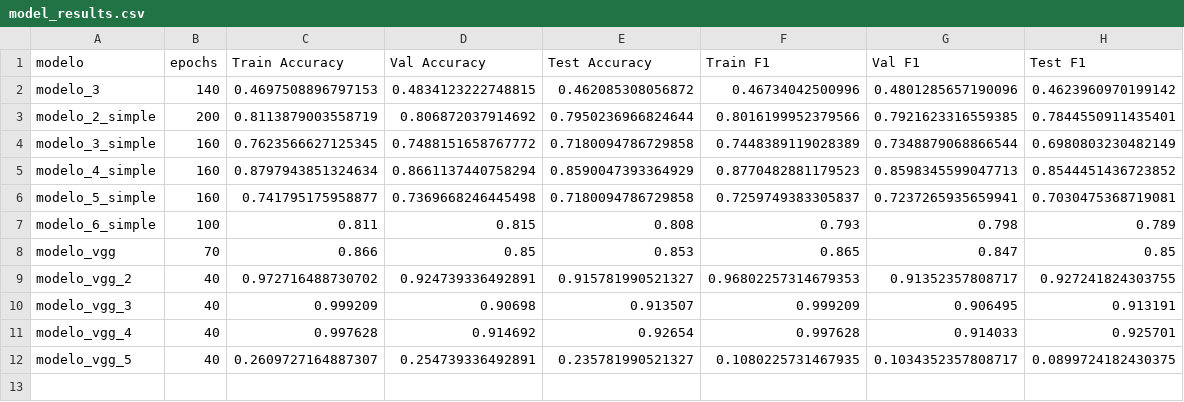
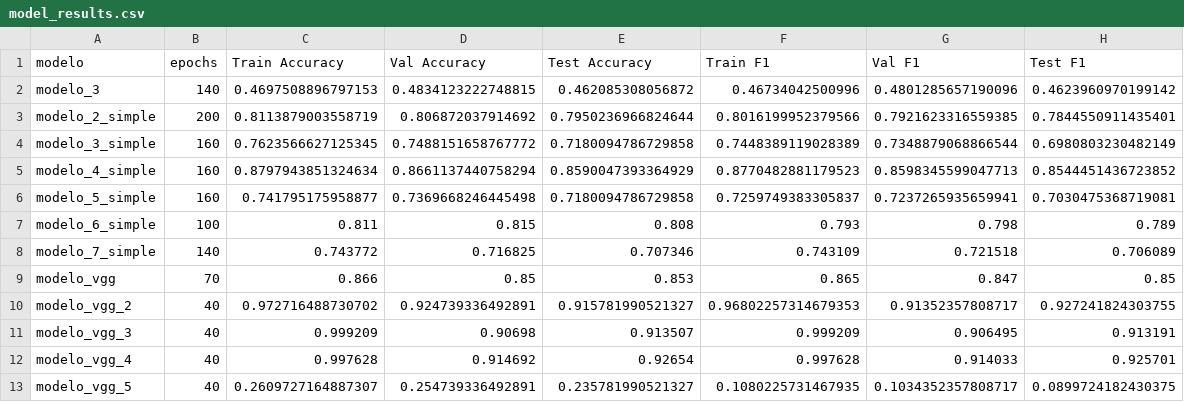
Before and after one commit to ropas5/eye_diseases_classification_trabajo_DL, a CSV file: data/processed/model_results.csv, drawn as a sheet; the diff names each change by its address in the sheet, - before the commit and + after, or states it on an @@ line.

Commit message:
Añadimos modelo final ejecutado y con explicación al final

```diff
--- a/data/processed/model_results.csv
+++ b/data/processed/model_results.csv
+row 8: modelo_7_simple | 140 | 0.743772 | 0.716825 | 0.707346 | 0.743109 | 0.721518 | 0.706089
```
Also changed, not shown: 1 other file.
